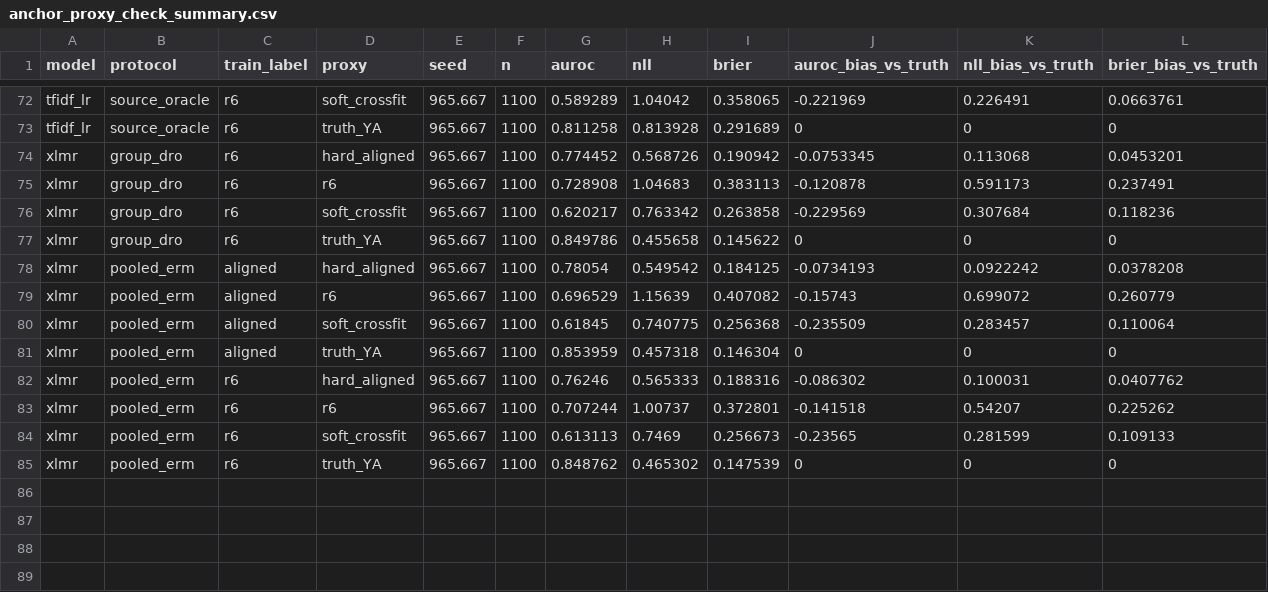
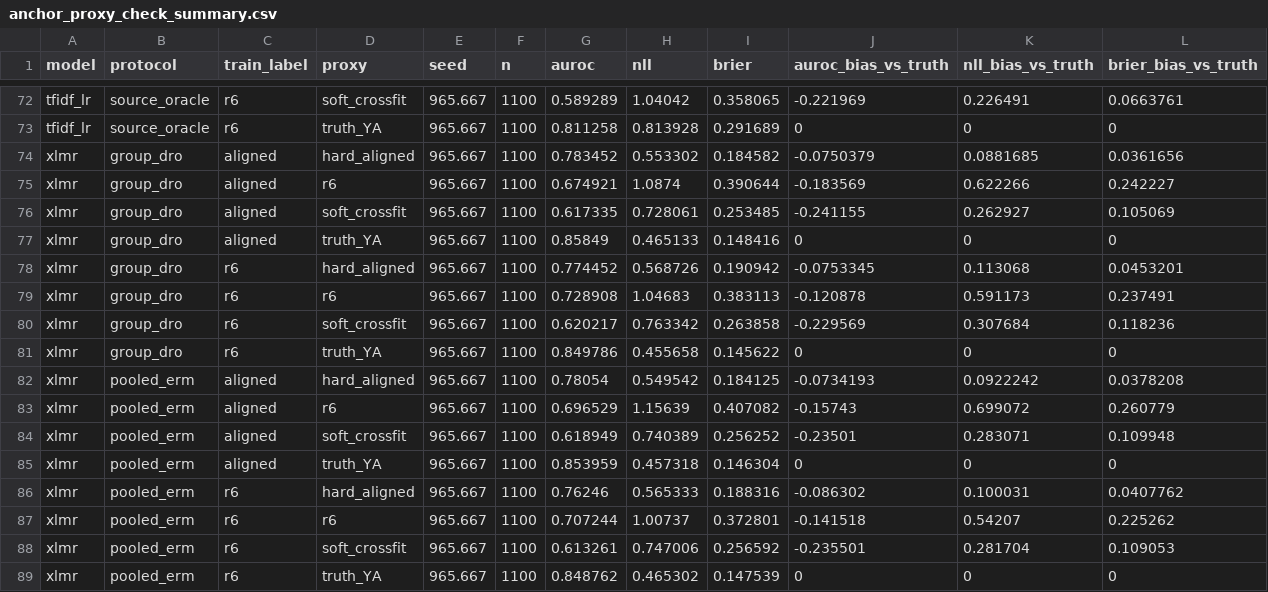
Before and after one commit to smalakar-is-here/swarabyanjan-cross-platform-transport, a CSV file: results/scope_v1/E18/anchor_proxy_check_summary.csv, drawn as a sheet; only a part is shown, gaps mark what is left out.

```diff
--- a/results/scope_v1/E18/anchor_proxy_check_summary.csv
+++ b/results/scope_v1/E18/anchor_proxy_check_summary.csv
@@ -73,2 +73,6 @@ tfidf_lr,source_oracle,r6,soft_crossfit,965.667,1100,0.589289,1.04042,0.358065,-
 tfidf_lr,source_oracle,r6,truth_YA,965.667,1100,0.811258,0.813928,0.291689,0,0,0
+xlmr,group_dro,aligned,hard_aligned,965.667,1100,0.783452,0.553302,0.184582,-0.0750379,0.0881685,0.0361656
+xlmr,group_dro,aligned,r6,965.667,1100,0.674921,1.0874,0.390644,-0.183569,0.622266,0.242227
+xlmr,group_dro,aligned,soft_crossfit,965.667,1100,0.617335,0.728061,0.253485,-0.241155,0.262927,0.105069
+xlmr,group_dro,aligned,truth_YA,965.667,1100,0.85849,0.465133,0.148416,0,0,0
 xlmr,group_dro,r6,hard_aligned,965.667,1100,0.774452,0.568726,0.190942,-0.0753345,0.113068,0.0453201
@@ -79,3 +83,3 @@ xlmr,pooled_erm,aligned,hard_aligned,965.667,1100,0.78054,0.549542,0.184125,-0.0
 xlmr,pooled_erm,aligned,r6,965.667,1100,0.696529,1.15639,0.407082,-0.15743,0.699072,0.260779
-xlmr,pooled_erm,aligned,soft_crossfit,965.667,1100,0.61845,0.740775,0.256368,-0.235509,0.283457,0.110064
+xlmr,pooled_erm,aligned,soft_crossfit,965.667,1100,0.618949,0.740389,0.256252,-0.23501,0.283071,0.109948
 xlmr,pooled_erm,aligned,truth_YA,965.667,1100,0.853959,0.457318,0.146304,0,0,0
@@ -83,3 +87,3 @@ xlmr,pooled_erm,r6,hard_aligned,965.667,1100,0.76246,0.565333,0.188316,-0.086302
 xlmr,pooled_erm,r6,r6,965.667,1100,0.707244,1.00737,0.372801,-0.141518,0.54207,0.225262
-xlmr,pooled_erm,r6,soft_crossfit,965.667,1100,0.613113,0.7469,0.256673,-0.23565,0.281599,0.109133
+xlmr,pooled_erm,r6,soft_crossfit,965.667,1100,0.613261,0.747006,0.256592,-0.235501,0.281704,0.109053
 xlmr,pooled_erm,r6,truth_YA,965.667,1100,0.848762,0.465302,0.147539,0,0,0
```
Also changed, not shown: results/scope_v1/E10/loeo_transformer_results.csv, results/scope_v1/E10/loeo_transformer_summary.csv, 11 other files.
